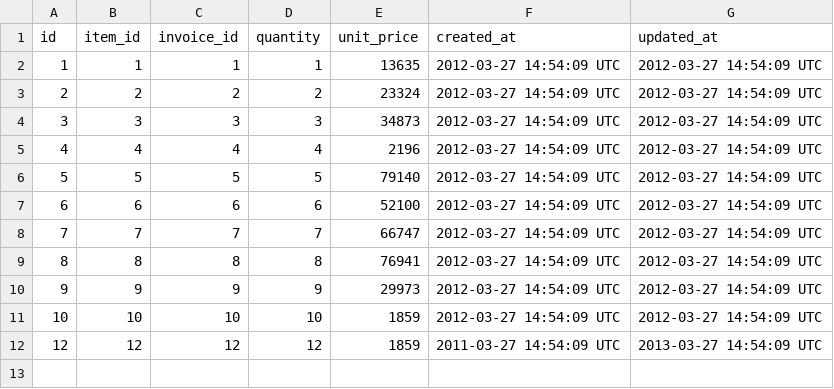
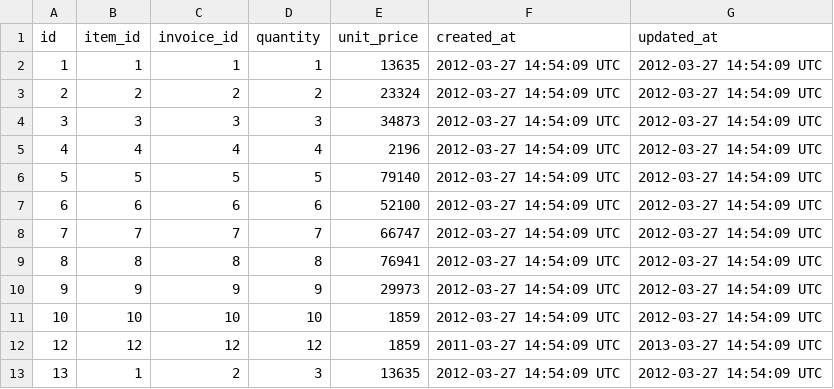
Before and after one commit to tmikeschu/black_thursday, a CSV file: data/test_invoice_items.csv, drawn as a sheet; the diff names each change by its address in the sheet, - before the commit and + after, or states it on an @@ line.

Commit message:
updates invoice item repo test

```diff
--- a/data/test_invoice_items.csv
+++ b/data/test_invoice_items.csv
+row 13: 13 | 1 | 2 | 3 | 13635 | 2012-03-27 14:54:09 UTC | 2012-03-27 14:54:09 UTC
```
Also changed, not shown: 1 other file.
